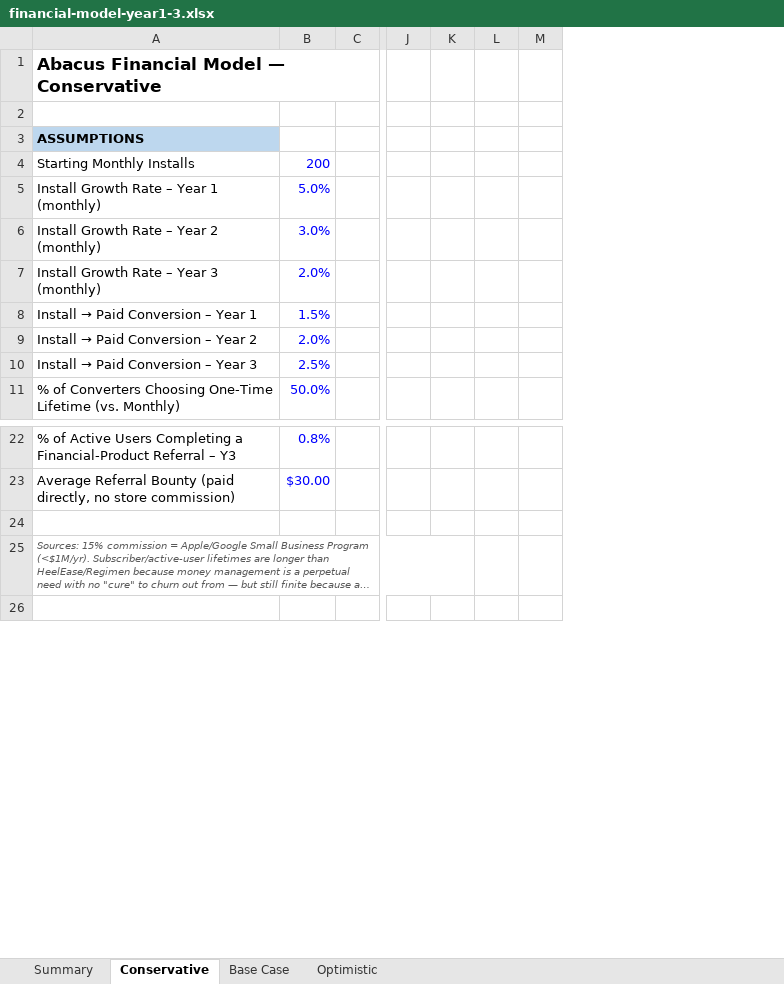
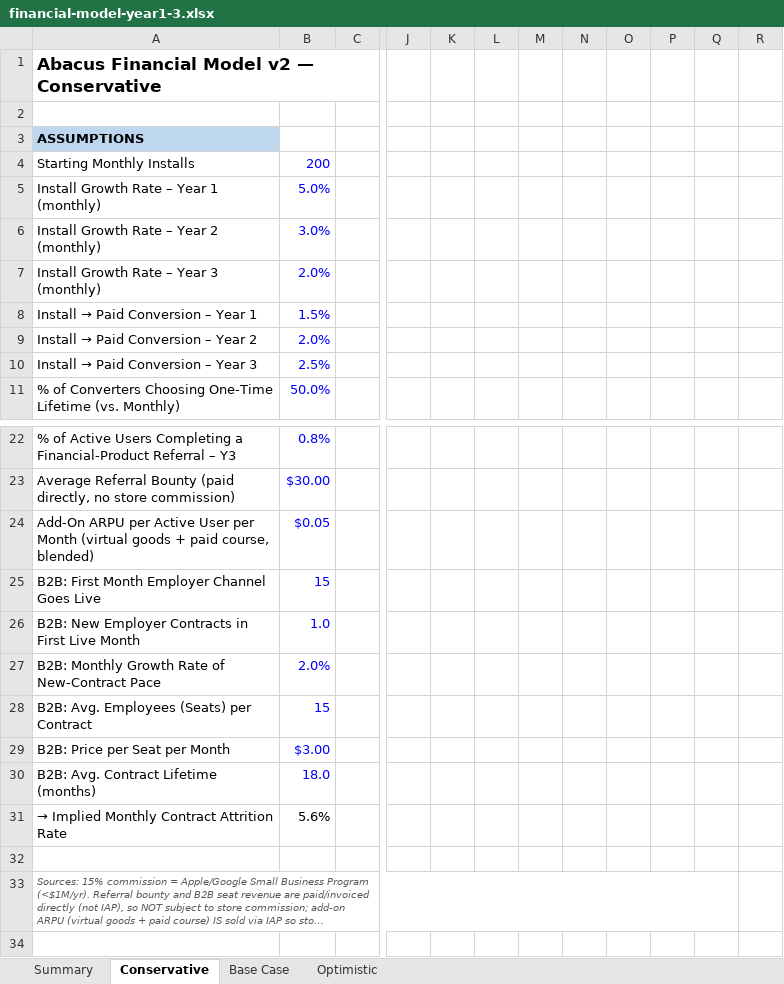
Before and after one commit to bambi2008/abacus, an Excel workbook: docs/financial-model-year1-3.xlsx, sheet Conservative, drawn as a sheet; only a part is shown, gaps mark what is left out; long unchanged cells end in …; values as stored, in another font and other column widths than the file's, no borders; removed rows and columns are numbered as before the commit, all else as after; rows hold the shown columns only; the diff covers the shown part only; the diff names each change by its address in the sheet, - before the commit and + after, or states it on an @@ line.

Commit message:
Add B2B employer-benefit and add-on ARPU revenue engines
Extends the two-engine financial model to four: virtual-goods/course
IAP and a self-serve B2B employer-benefit channel, both anchored to
real pricing benchmarks (Duolingo's IAP mix, SmartDollar/Brightside-
style employer pricing). Base Case month-36 run-rate rises to
$19,293/mo and the revenue mix is meaningfully more diversified, so
the referral-participation-rate guess is no longer the only thing
holding up the target. Also documents the West-first vs. China market
decision.

```diff
--- a/docs/financial-model-year1-3.xlsx (sheet Conservative)
+++ b/docs/financial-model-year1-3.xlsx (sheet Conservative)
-column L, empty
-column M, empty
+column L, empty
+column M, empty
+column N, empty
+column O, empty
+column P, empty
+column Q, empty
+column R, empty
@@ column A renumbered between rows 1 and 33 @@
+row 24: Add-On ARPU per Active User per Month (virtual goods + paid course, blended) | $0.05
+row 25: B2B: First Month Employer Channel Goes Live | 15
+row 26: B2B: New Employer Contracts in First Live Month | 1.0
+row 27: B2B: Monthly Growth Rate of New-Contract Pace | 2.0%
+row 28: B2B: Avg. Employees (Seats) per Contract | 15
+row 29: B2B: Price per Seat per Month | $3.00
+row 30: B2B: Avg. Contract Lifetime (months) | 18.0
+row 31: → Implied Monthly Contract Attrition Rate | 5.6%
```
Also changed, not shown: 4 added rows and 4 edited cells elsewhere in this sheet, sheet Summary, sheet Base Case, sheet Optimistic, formulas that keep their value, 3 other files.
